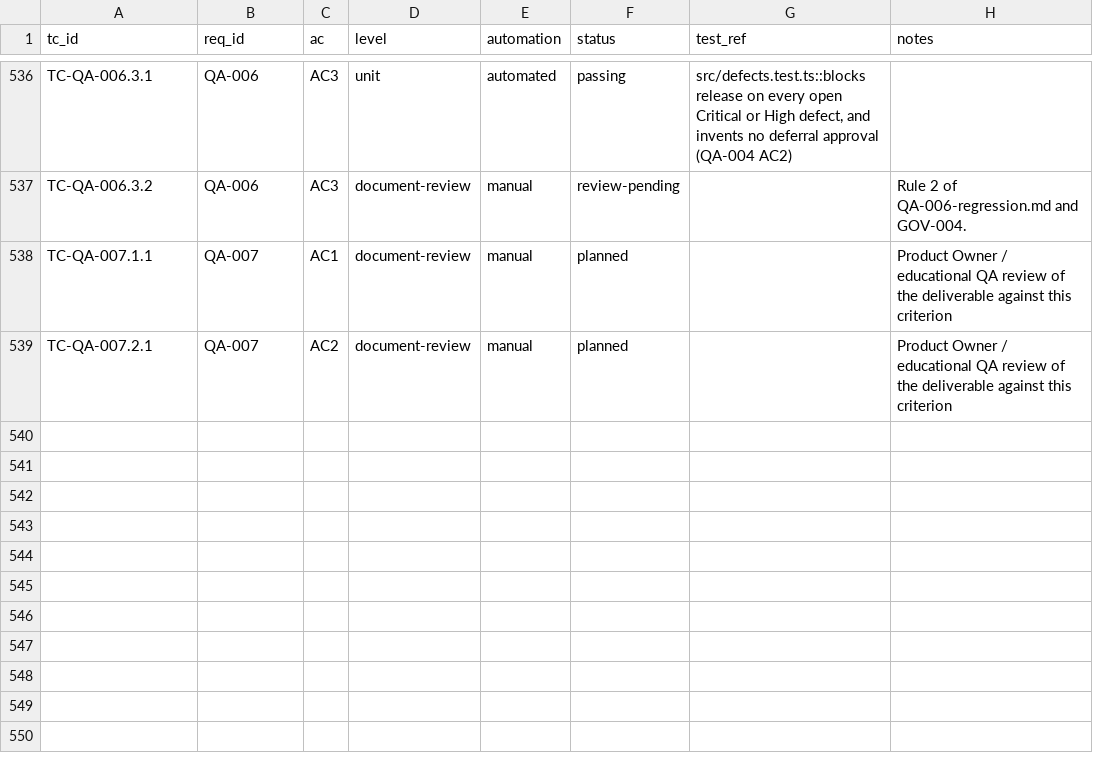
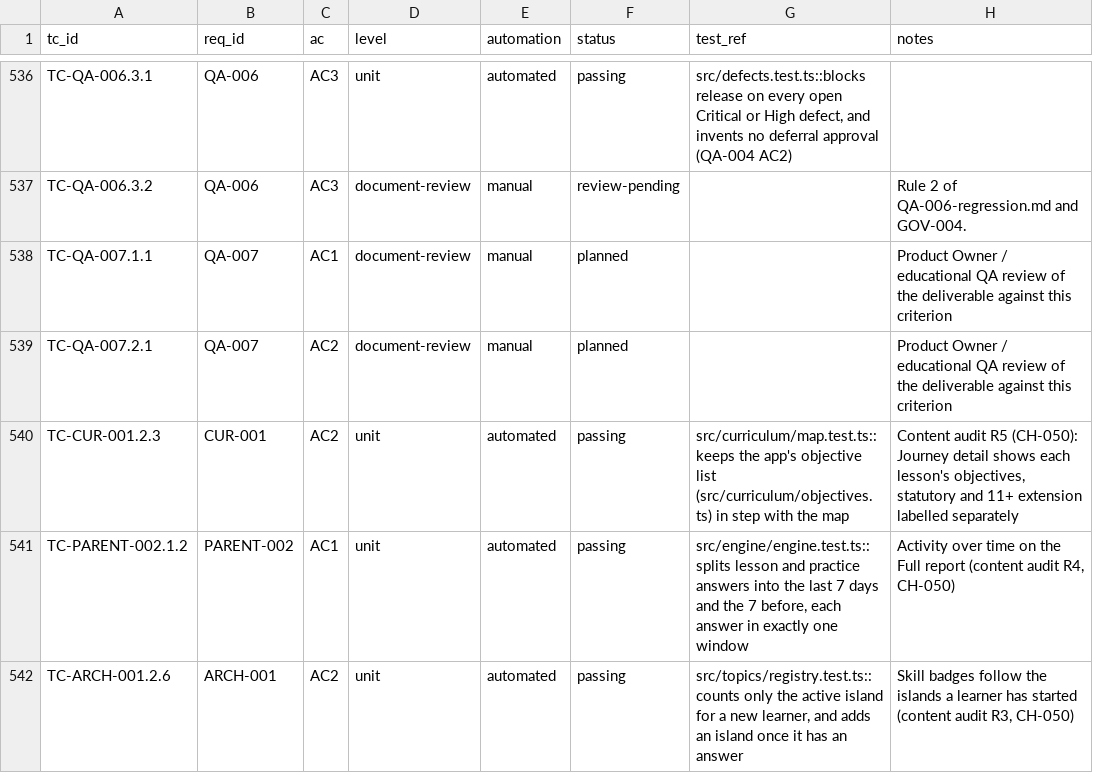
Before and after one commit to selladurairajan32-cpu/kitemaths, a CSV file: docs/product/traceability/test-cases.csv, drawn as a sheet; only a part is shown, gaps mark what is left out.

```diff
--- a/docs/product/traceability/test-cases.csv
+++ b/docs/product/traceability/test-cases.csv
@@ -539 +539,4 @@ TC-QA-007.1.1,QA-007,AC1,document-review,manual,planned,,Product Owner / educati
 TC-QA-007.2.1,QA-007,AC2,document-review,manual,planned,,Product Owner / educational QA review of the deliverable against this criterion
+TC-CUR-001.2.3,CUR-001,AC2,unit,automated,passing,"src/curriculum/map.test.ts::keeps the app's objective list (src/curriculum/objectives.ts) in step with the map","Content audit R5 (CH-050): Journey detail shows each lesson's objectives, statutory and 11+ extension labelled separately"
+TC-PARENT-002.1.2,PARENT-002,AC1,unit,automated,passing,"src/engine/engine.test.ts::splits lesson and practice answers into the last 7 days and the 7 before, each answer in exactly one window","Activity over time on the Full report (content audit R4, CH-050)"
+TC-ARCH-001.2.6,ARCH-001,AC2,unit,automated,passing,"src/topics/registry.test.ts::counts only the active island for a new learner, and adds an island once it has an answer","Skill badges follow the islands a learner has started (content audit R3, CH-050)"
```
Also changed, not shown: 19 other files.
